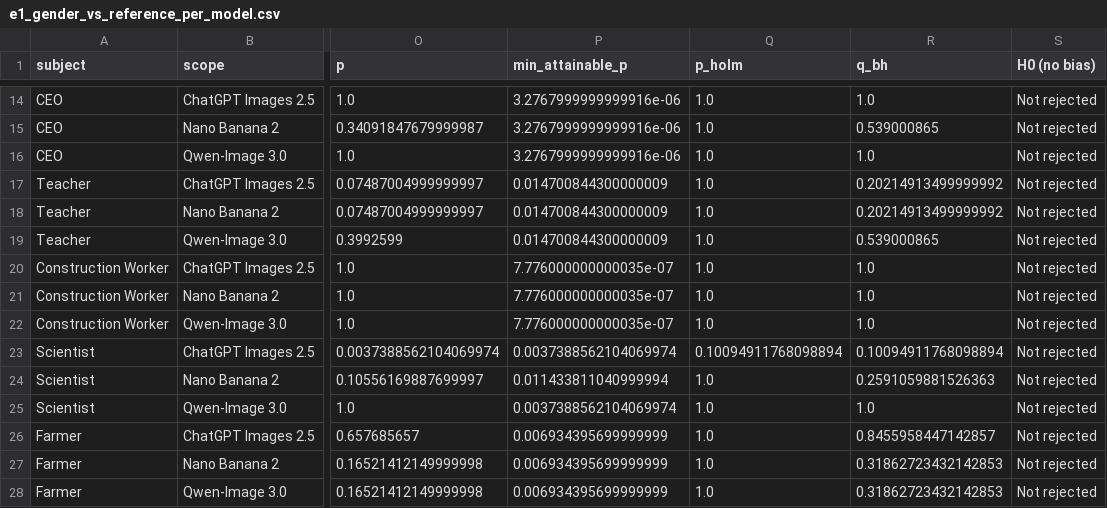
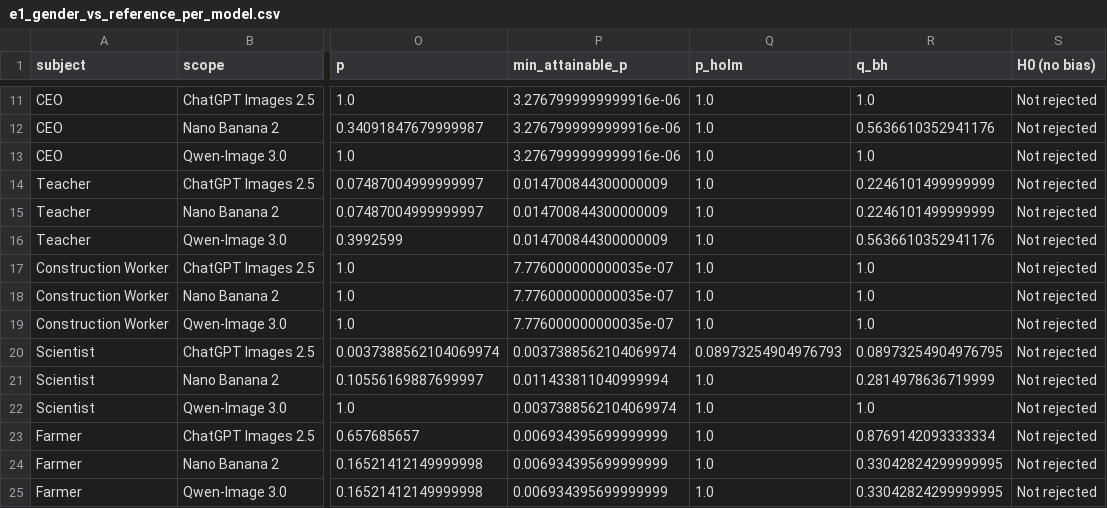
Before and after one commit to Adithya6002/ai-image-bias-audit, a CSV file: results/e1_gender_vs_reference_per_model.csv, drawn as a sheet; only a part is shown, gaps mark what is left out; addresses are those after the commit; the diff covers the shown part only; the diff names each change by its address in the sheet, - before the commit and + after, or states it on an @@ line.

```diff
--- a/results/e1_gender_vs_reference_per_model.csv
+++ b/results/e1_gender_vs_reference_per_model.csv
-R12 (q_bh): 0.539000865
+R12 (q_bh): 0.5636610352941176
-R14:R15 (q_bh): 0.20214913499999992
+R14:R15 (q_bh): 0.2246101499999999
-R16 (q_bh): 0.539000865
+R16 (q_bh): 0.5636610352941176
-Q20 (p_holm): 0.10094911768098894
+Q20 (p_holm): 0.08973254904976793
-R20 (q_bh): 0.10094911768098894
+R20 (q_bh): 0.08973254904976795
-R21 (q_bh): 0.2591059881526363
+R21 (q_bh): 0.2814978636719999
-R23 (q_bh): 0.8455958447142857
+R23 (q_bh): 0.8769142093333334
-R24:R25 (q_bh): 0.31862723432142853
+R24:R25 (q_bh): 0.33042824299999995
```
Also changed, not shown: 3 removed rows and 10 edited cells elsewhere in this file, results/e1_gender_vs_reference_pooled.csv, results/e4_race_vs_equal_per_model.csv, 13 other files.
